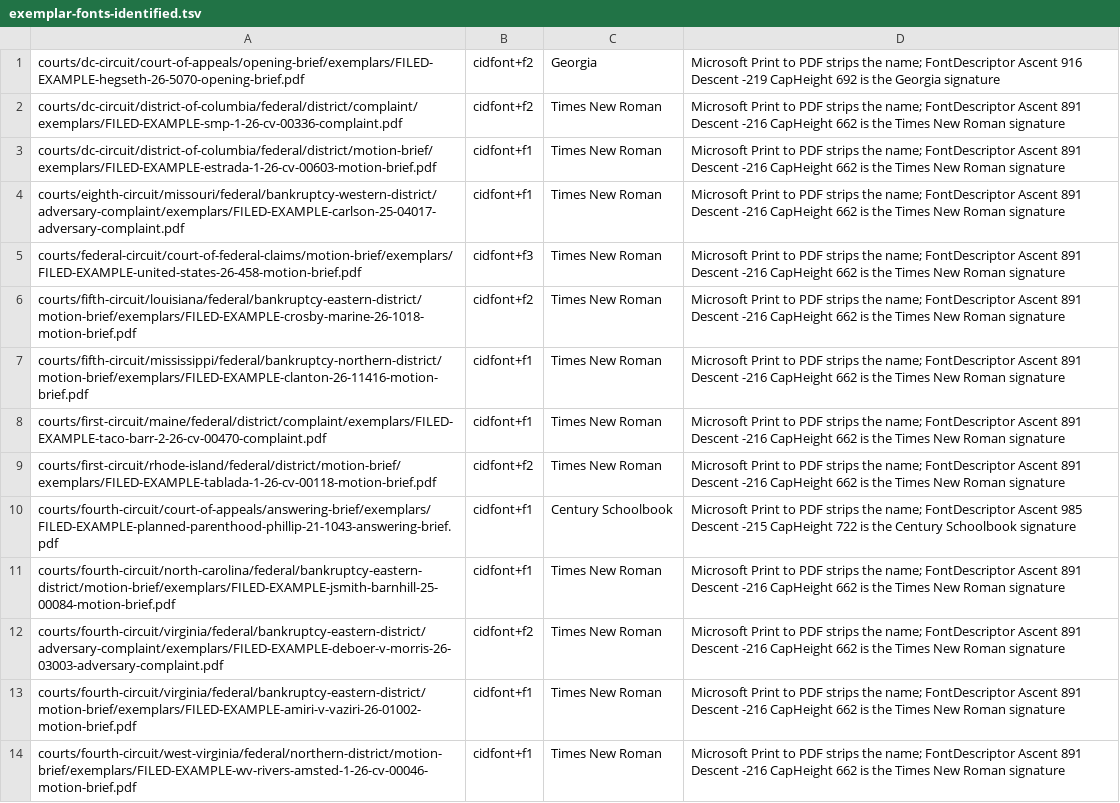
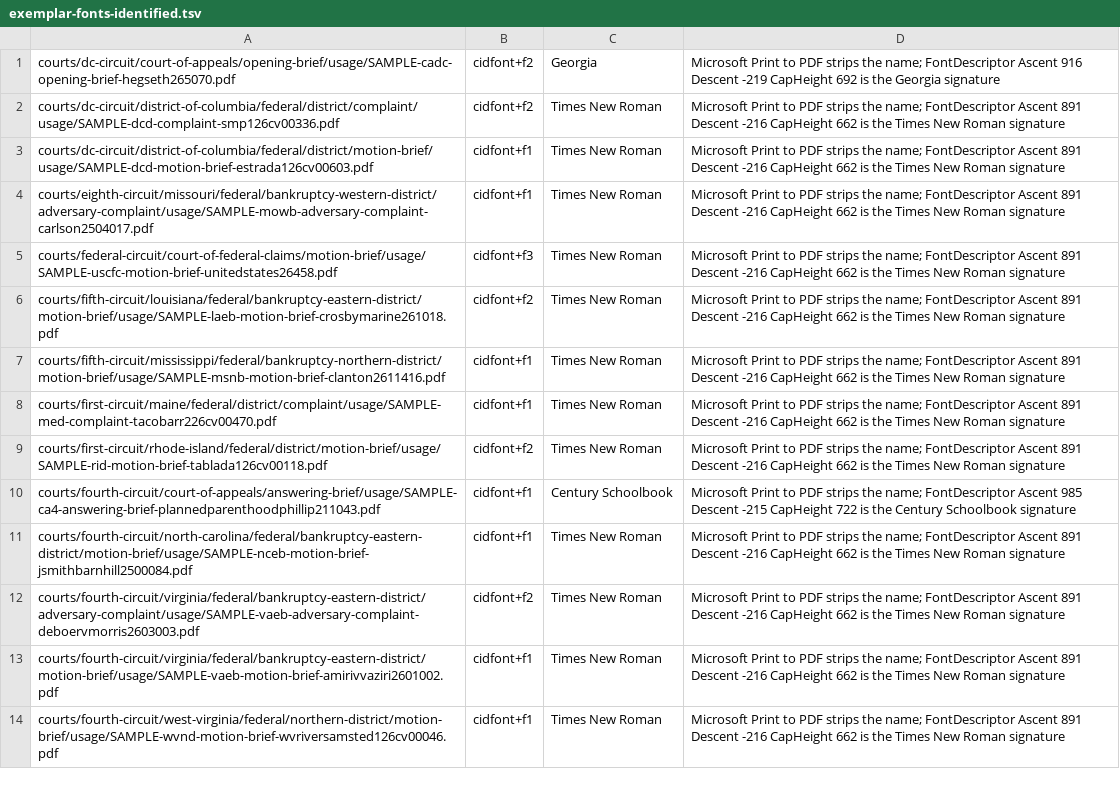
Before and after one commit to davidawad/formbook, a TSV file: data/exemplar-fonts-identified.tsv, drawn as a sheet; only a part is shown; the diff covers the shown part only; the diff names each change by its address in the sheet, - before the commit and + after, or states it on an @@ line.

Commit message:
feat(fb): usage/ layout module, fb usage, fb lint paths; port every verb off samples/+exemplars/ (fb-pklq)
layout.rs owns stem/id parsing and naming; fb render defaults to
usage/OUTPUT-<stem>-<id>.typst.pdf; fb check runs lint paths; manifest and
tracker drop the committed-overlay key. clippy -D warnings clean, 107 tests pass.

```diff
--- a/data/exemplar-fonts-identified.tsv
+++ b/data/exemplar-fonts-identified.tsv
-A1: courts/dc-circuit/court-of-appeals/opening-brief/exemplars/FILED-EXAMPLE-hegseth-26-5070-opening-brief.pdf
+A1: courts/dc-circuit/court-of-appeals/opening-brief/usage/SAMPLE-cadc-opening-brief-hegseth265070.pdf
-A2: courts/dc-circuit/district-of-columbia/federal/district/complaint/exemplars/FILED-EXAMPLE-smp-1-26-cv-00336-complaint.pdf
+A2: courts/dc-circuit/district-of-columbia/federal/district/complaint/usage/SAMPLE-dcd-complaint-smp126cv00336.pdf
-A3: courts/dc-circuit/district-of-columbia/federal/district/motion-brief/exemplars/FILED-EXAMPLE-estrada-1-26-cv-00603-motion-brief.pdf
+A3: courts/dc-circuit/district-of-columbia/federal/district/motion-brief/usage/SAMPLE-dcd-motion-brief-estrada126cv00603.pdf
-A4: courts/eighth-circuit/missouri/federal/bankruptcy-western-district/adversary-complaint/exemplars/FILED-EXAMPLE-carlson-25-04017-adversary-complaint.pdf
+A4: courts/eighth-circuit/missouri/federal/bankruptcy-western-district/adversary-complaint/usage/SAMPLE-mowb-adversary-complaint-carlson2504017.pdf
-A5: courts/federal-circuit/court-of-federal-claims/motion-brief/exemplars/FILED-EXAMPLE-united-states-26-458-motion-brief.pdf
+A5: courts/federal-circuit/court-of-federal-claims/motion-brief/usage/SAMPLE-uscfc-motion-brief-unitedstates26458.pdf
-A6: courts/fifth-circuit/louisiana/federal/bankruptcy-eastern-district/motion-brief/exemplars/FILED-EXAMPLE-crosby-marine-26-1018-motion-brief.pdf
+A6: courts/fifth-circuit/louisiana/federal/bankruptcy-eastern-district/motion-brief/usage/SAMPLE-laeb-motion-brief-crosbymarine261018.pdf
-A7: courts/fifth-circuit/mississippi/federal/bankruptcy-northern-district/motion-brief/exemplars/FILED-EXAMPLE-clanton-26-11416-motion-brief.pdf
+A7: courts/fifth-circuit/mississippi/federal/bankruptcy-northern-district/motion-brief/usage/SAMPLE-msnb-motion-brief-clanton2611416.pdf
-A8: courts/first-circuit/maine/federal/district/complaint/exemplars/FILED-EXAMPLE-taco-barr-2-26-cv-00470-complaint.pdf
+A8: courts/first-circuit/maine/federal/district/complaint/usage/SAMPLE-med-complaint-tacobarr226cv00470.pdf
-A9: courts/first-circuit/rhode-island/federal/district/motion-brief/exemplars/FILED-EXAMPLE-tablada-1-26-cv-00118-motion-brief.pdf
+A9: courts/first-circuit/rhode-island/federal/district/motion-brief/usage/SAMPLE-rid-motion-brief-tablada126cv00118.pdf
-A10: courts/fourth-circuit/court-of-appeals/answering-brief/exemplars/FILED-EXAMPLE-planned-parenthood-phillip-21-1043-answering-brief.pdf
+A10: courts/fourth-circuit/court-of-appeals/answering-brief/usage/SAMPLE-ca4-answering-brief-plannedparenthoodphillip211043.pdf
-A11: courts/fourth-circuit/north-carolina/federal/bankruptcy-eastern-district/motion-brief/exemplars/FILED-EXAMPLE-jsmith-barnhill-25-00084-motion-brief.pdf
+A11: courts/fourth-circuit/north-carolina/federal/bankruptcy-eastern-district/motion-brief/usage/SAMPLE-nceb-motion-brief-jsmithbarnhill2500084.pdf
-A12: courts/fourth-circuit/virginia/federal/bankruptcy-eastern-district/adversary-complaint/exemplars/FILED-EXAMPLE-deboer-v-morris-26-03003-adversary-complaint.pdf
+A12: courts/fourth-circuit/virginia/federal/bankruptcy-eastern-district/adversary-complaint/usage/SAMPLE-vaeb-adversary-complaint-deboervmorris2603003.pdf
-A13: courts/fourth-circuit/virginia/federal/bankruptcy-eastern-district/motion-brief/exemplars/FILED-EXAMPLE-amiri-v-vaziri-26-01002-motion-brief.pdf
+A13: courts/fourth-circuit/virginia/federal/bankruptcy-eastern-district/motion-brief/usage/SAMPLE-vaeb-motion-brief-amirivvaziri2601002.pdf
-A14: courts/fourth-circuit/west-virginia/federal/northern-district/motion-brief/exemplars/FILED-EXAMPLE-wv-rivers-amsted-1-26-cv-00046-motion-brief.pdf
+A14: courts/fourth-circuit/west-virginia/federal/northern-district/motion-brief/usage/SAMPLE-wvnd-motion-brief-wvriversamsted126cv00046.pdf
```
Also changed, not shown: 27 edited cells elsewhere in this file, 22 other files.
